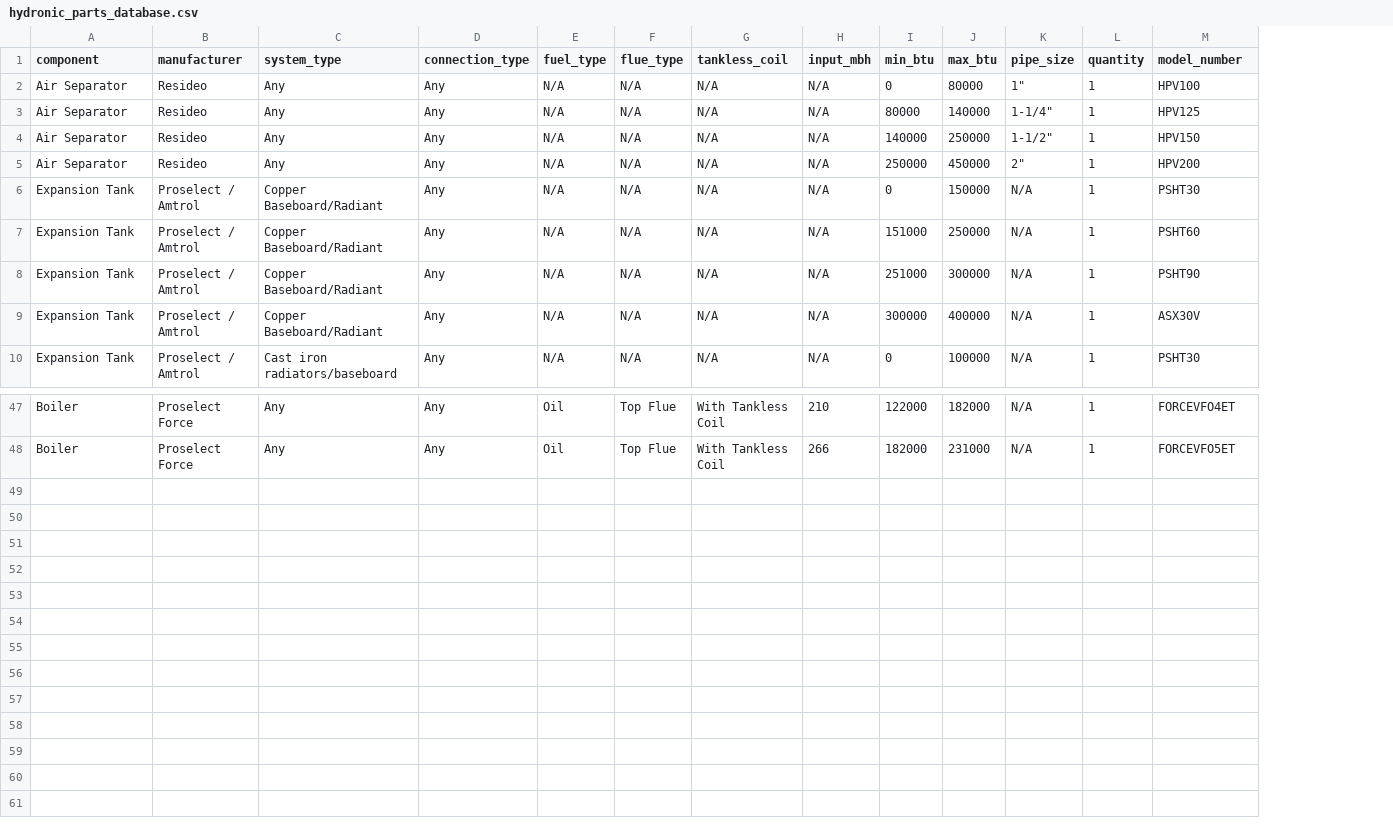
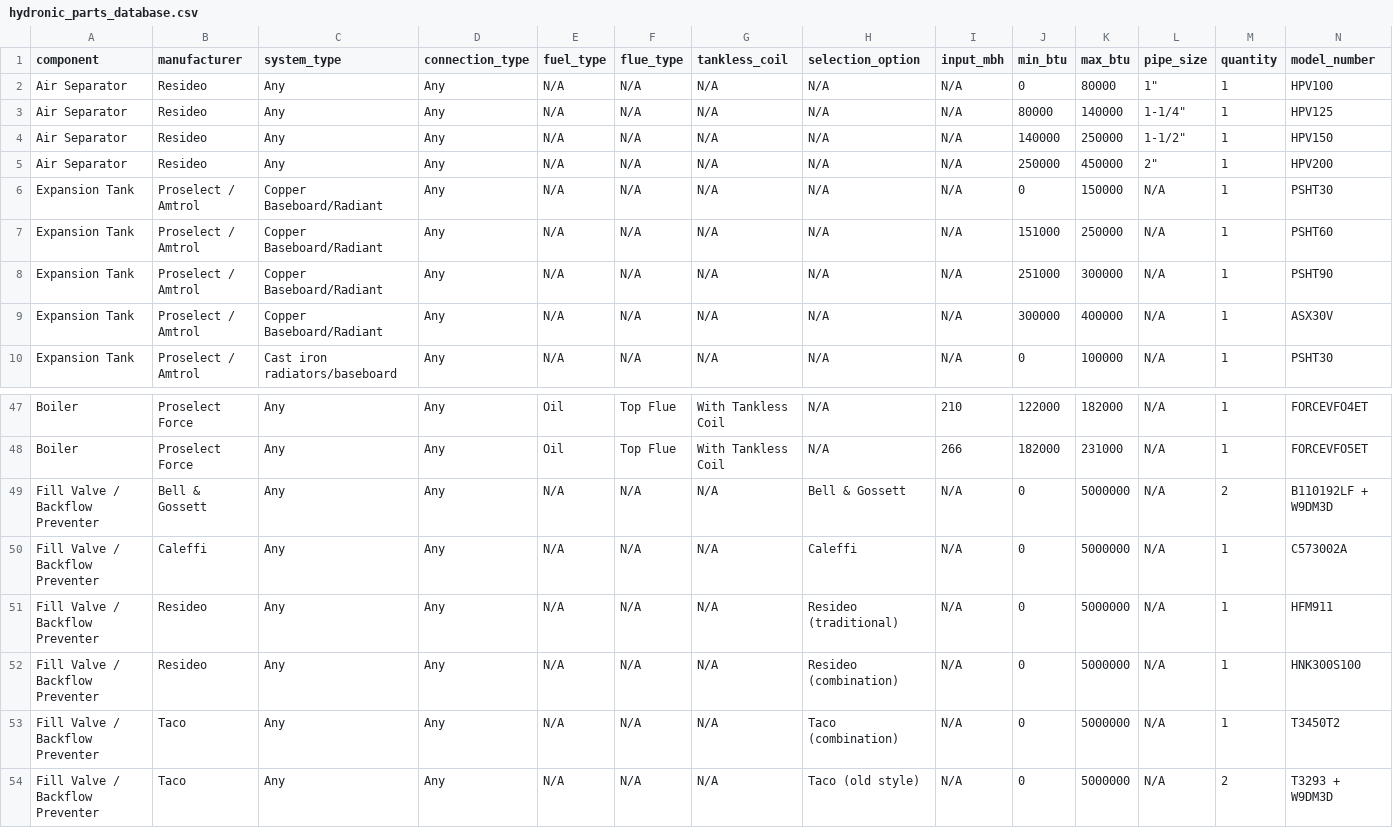
Before and after one commit to JothamHyatt/BoilerTrimSelection, a CSV file: hydronic_parts_database.csv, drawn as a sheet; only a part is shown, gaps mark what is left out; rows hold the shown columns only; the diff names each change by its address in the sheet, - before the commit and + after, or states it on an @@ line.

```diff
--- a/hydronic_parts_database.csv
+++ b/hydronic_parts_database.csv
+column H (selection_option), rows 2-10: all N/A; rows 47-48: N/A | N/A
+row 49: Fill Valve / Backflow Preventer | Bell & Gossett | Any | Any | N/A | N/A | N/A | Bell & Gossett | N/A | 0 | 5000000 | N/A | 2 | B110192LF + W9DM3D
+row 50: Fill Valve / Backflow Preventer | Caleffi | Any | Any | N/A | N/A | N/A | Caleffi | N/A | 0 | 5000000 | N/A | 1 | C573002A
+row 51: Fill Valve / Backflow Preventer | Resideo | Any | Any | N/A | N/A | N/A | Resideo (traditional) | N/A | 0 | 5000000 | N/A | 1 | HFM911
+row 52: Fill Valve / Backflow Preventer | Resideo | Any | Any | N/A | N/A | N/A | Resideo (combination) | N/A | 0 | 5000000 | N/A | 1 | HNK300S100
+row 53: Fill Valve / Backflow Preventer | Taco | Any | Any | N/A | N/A | N/A | Taco (combination) | N/A | 0 | 5000000 | N/A | 1 | T3450T2
+row 54: Fill Valve / Backflow Preventer | Taco | Any | Any | N/A | N/A | N/A | Taco (old style) | N/A | 0 | 5000000 | N/A | 2 | T3293 + W9DM3D
```
Also changed, not shown: 2 other files.
